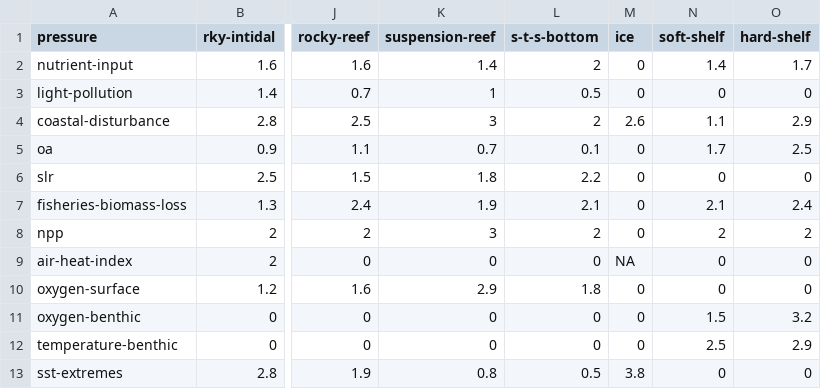
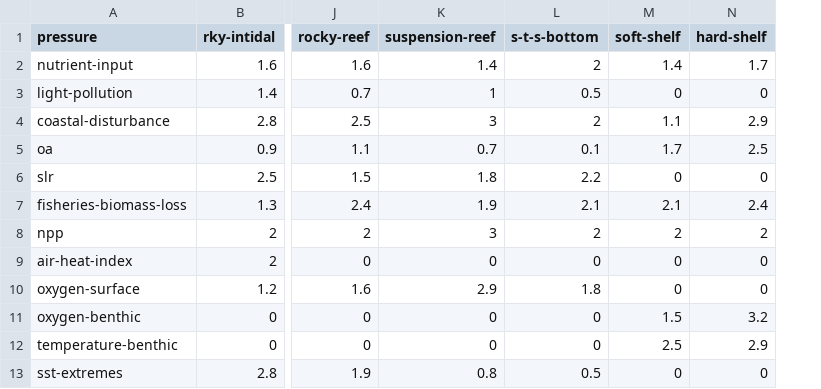
Before and after one commit to OHI-Science/stressors, a CSV file: impact/vulnerability_weighting_matrix.csv, drawn as a sheet; only a part is shown, gaps mark what is left out; the diff names each change by its address in the sheet, - before the commit and + after, or states it on an @@ line.

```diff
--- a/impact/vulnerability_weighting_matrix.csv
+++ b/impact/vulnerability_weighting_matrix.csv
-column M (ice), rows 2-13: 0 | 0 | 2.6 | 0 | 0 | 0 | 0 | NA | 0 | 0 | 0 | 3.8
```
Also changed, not shown: impact/data/country_coast_cumulative_impact.csv, impact/data/country_coast_impact.csv, 22 other files.
